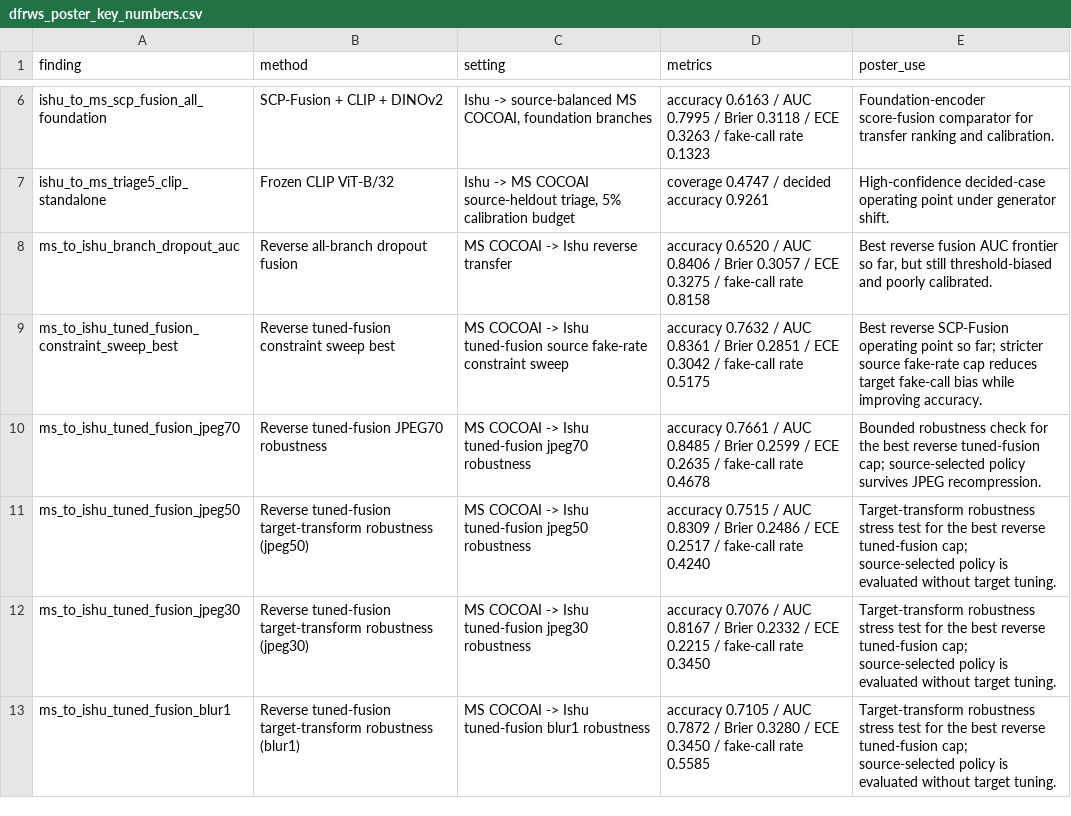
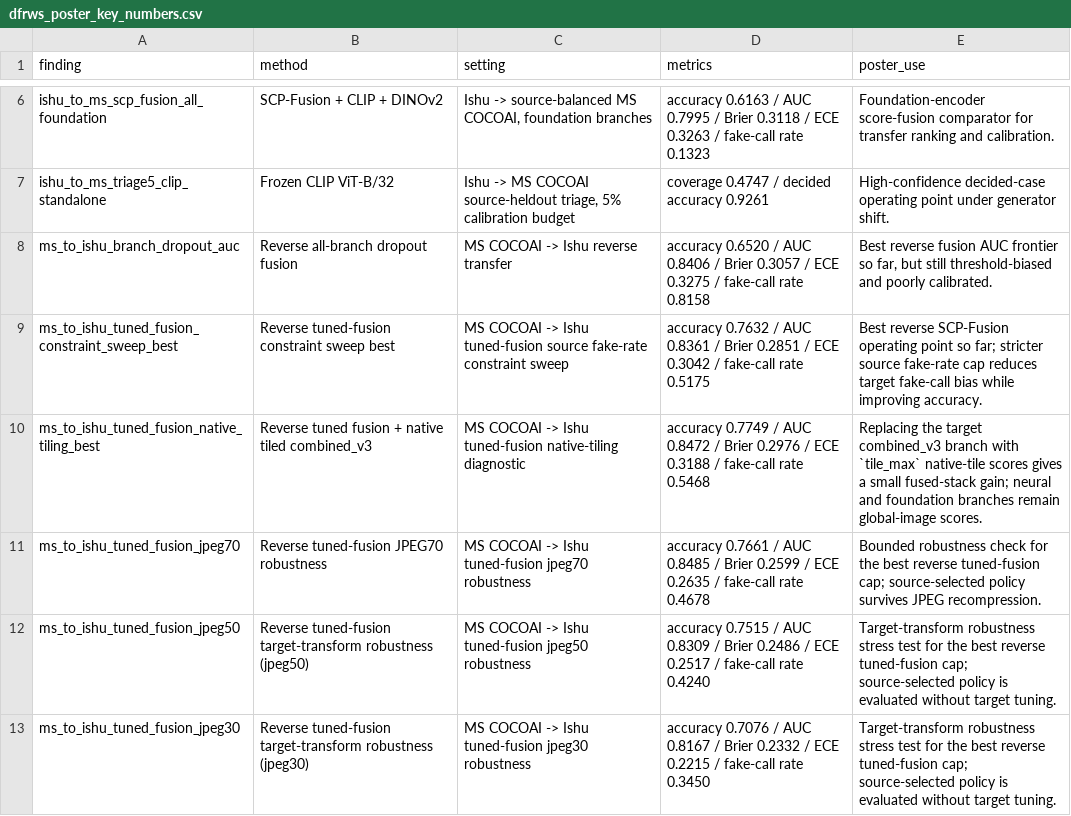
Before and after one commit to DrStrangel0ve/ai-image-forensics-comparison, a CSV file: reports/assets/dfrws_poster_key_numbers.csv, drawn as a sheet; only a part is shown, gaps mark what is left out; the shorter side is filled out with more unchanged rows.

```diff
--- a/reports/assets/dfrws_poster_key_numbers.csv
+++ b/reports/assets/dfrws_poster_key_numbers.csv
@@ -9,2 +9,3 @@ ms_to_ishu_branch_dropout_auc,Reverse all-branch dropout fusion,MS COCOAI -> Ish
 ms_to_ishu_tuned_fusion_constraint_sweep_best,Reverse tuned-fusion constraint sweep best,MS COCOAI -> Ishu tuned-fusion source fake-rate constraint sweep,accuracy 0.7632 / AUC 0.8361 / Brier 0.2851 / ECE 0.3042 / fake-call rate 0.5175,Best reverse SCP-Fusion operating point so far; stricter source fake-rate cap reduces target fake-call bias while improving accuracy.
+ms_to_ishu_tuned_fusion_native_tiling_best,Reverse tuned fusion + native tiled combined_v3,MS COCOAI -> Ishu tuned-fusion native-tiling diagnostic,accuracy 0.7749 / AUC 0.8472 / Brier 0.2976 / ECE 0.3188 / fake-call rate 0.5468,Replacing the target combined_v3 branch with `tile_max` native-tile scores gives a small fused-stack gain; neural and foundation branches remain global-image scores.
 ms_to_ishu_tuned_fusion_jpeg70,Reverse tuned-fusion JPEG70 robustness,MS COCOAI -> Ishu tuned-fusion jpeg70 robustness,accuracy 0.7661 / AUC 0.8485 / Brier 0.2599 / ECE 0.2635 / fake-call rate 0.4678,Bounded robustness check for the best reverse tuned-fusion cap; source-selected policy survives JPEG recompression.
```
Also changed, not shown: reports/assets/claim_evidence_matrix.csv, reports/assets/publication_core_results.csv, 17 other files.
